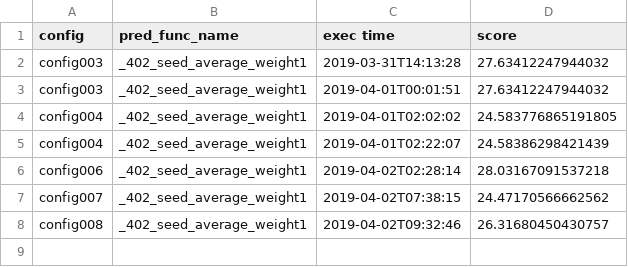
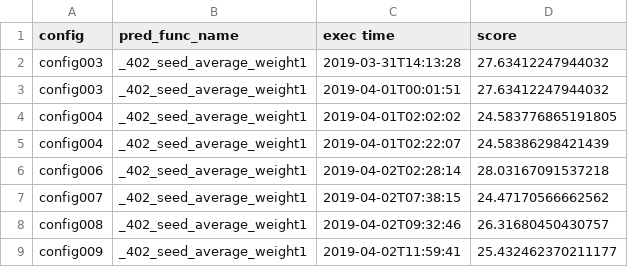
Before and after one commit to SS1031/PHMC2019DataAnalysisChallenge, a CSV file: result_summary.csv, drawn as a sheet; the diff names each change by its address in the sheet, - before the commit and + after, or states it on an @@ line.

Commit message:
config009結果

```diff
--- a/result_summary.csv
+++ b/result_summary.csv
+row 9: config009 | _402_seed_average_weight1 | 2019-04-02T11:59:41 | 25.432462370211177
```
Also changed, not shown: 3 other files.
